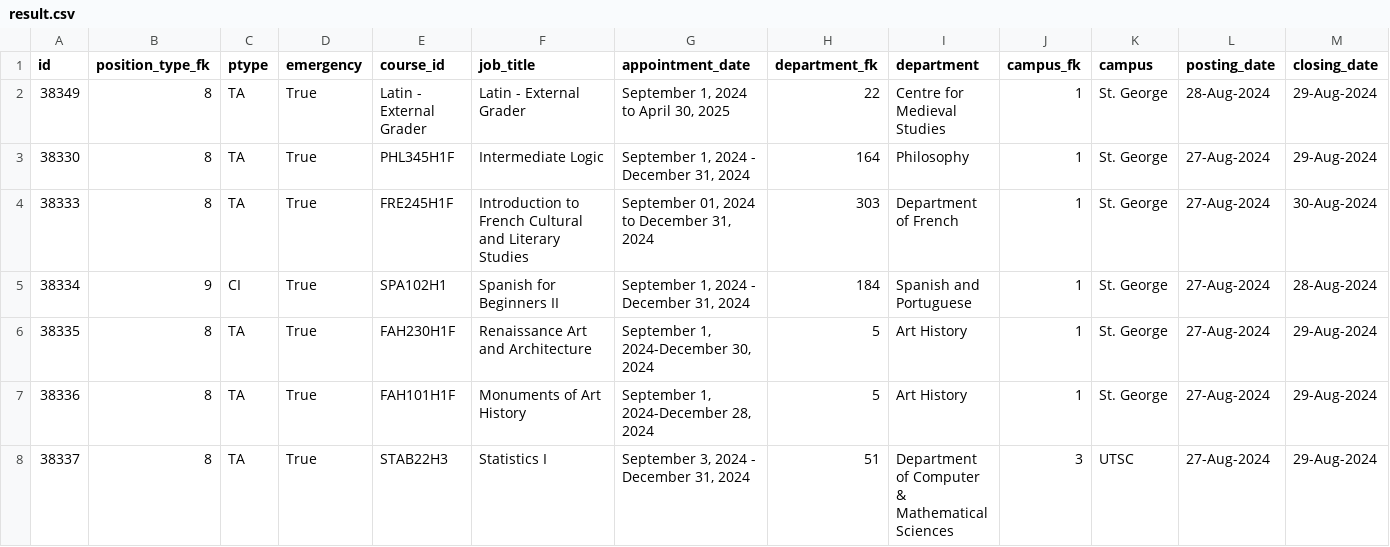
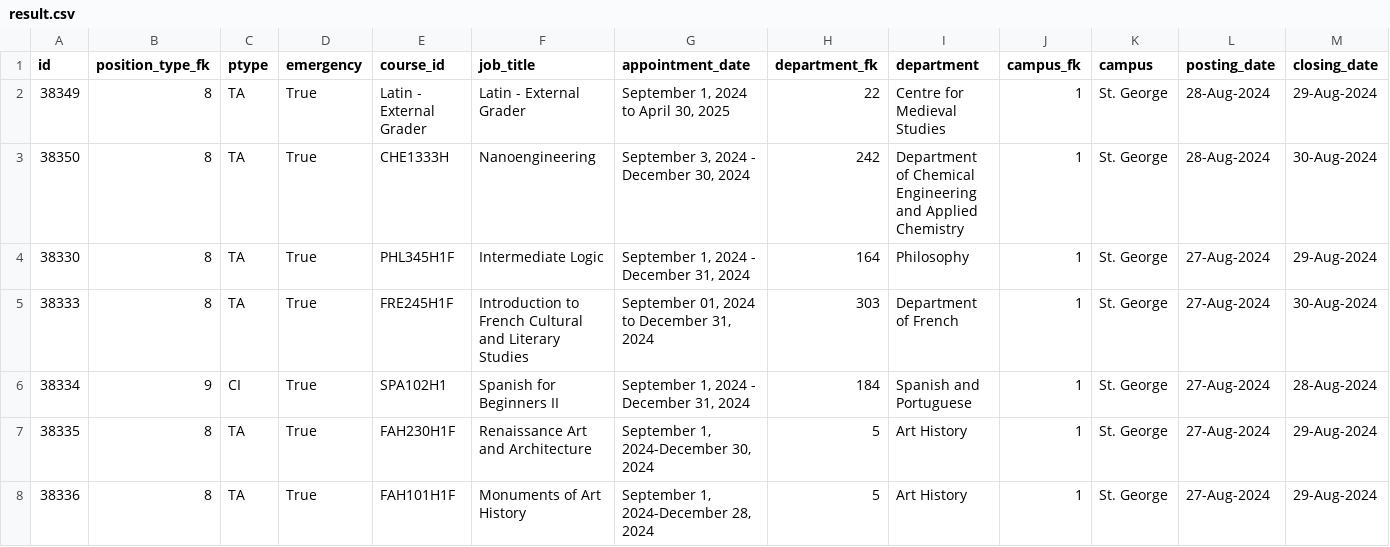
Before and after one commit to Nathan903/unit1.hrandequity.utoronto.ca, a CSV file: result.csv, drawn as a sheet; only a part is shown; the shorter side is filled out with more unchanged rows; rows hold the shown columns only; the diff names each change by its address in the sheet, - before the commit and + after, or states it on an @@ line.

```diff
--- a/result.csv
+++ b/result.csv
+row 3: 38350 | 8 | TA | True | CHE1333H | Nanoengineering | September 3, 2024 - December 30, 2024 | 242 | Department of Chemical Engineering and Applied Chemistry | 1 | St. George | 28-Aug-2024 | 30-Aug-2024
```
Also changed, not shown: 1 other file.
